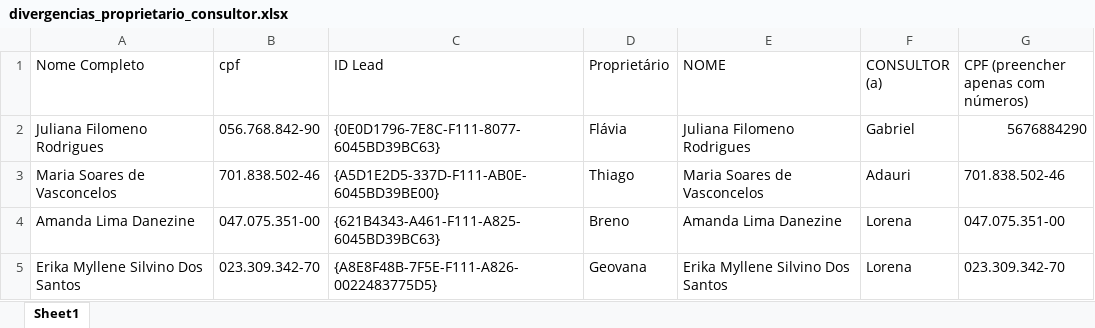
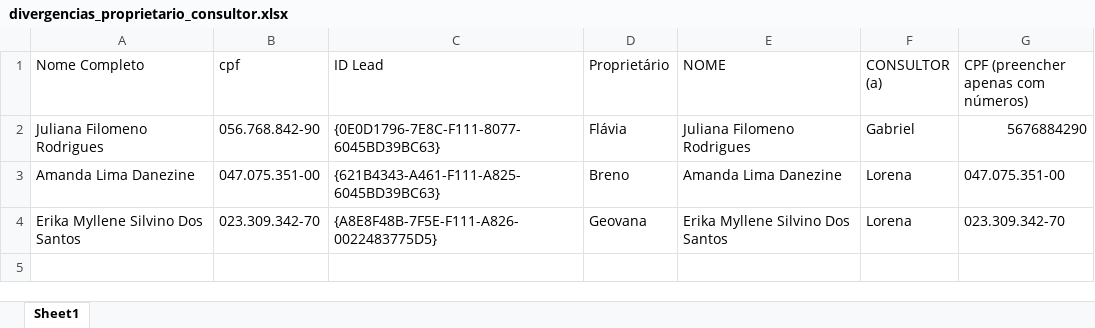
Before and after one commit to hugolosqui-trivento/automacoes-CRM, an Excel workbook: leads_sem_proprietario/divergencias_proprietario_consultor.xlsx, sheet Sheet1, drawn as a sheet; values as stored, in another font and other column widths than the file's, no borders; the diff names each change by its address in the sheet, - before the commit and + after, or states it on an @@ line.

```diff
--- a/leads_sem_proprietario/divergencias_proprietario_consultor.xlsx (sheet Sheet1)
+++ b/leads_sem_proprietario/divergencias_proprietario_consultor.xlsx (sheet Sheet1)
-row 3: Maria Soares de Vasconcelos | 701.838.502-46 | {A5D1E2D5-337D-F111-AB0E-6045BD39BE00} | Thiago | Maria Soares de Vasconcelos | Adauri | 701.838.502-46
```
Also changed, not shown: leads_sem_proprietario/matriculas_sem_proprietario.xlsx, 1 other file.
